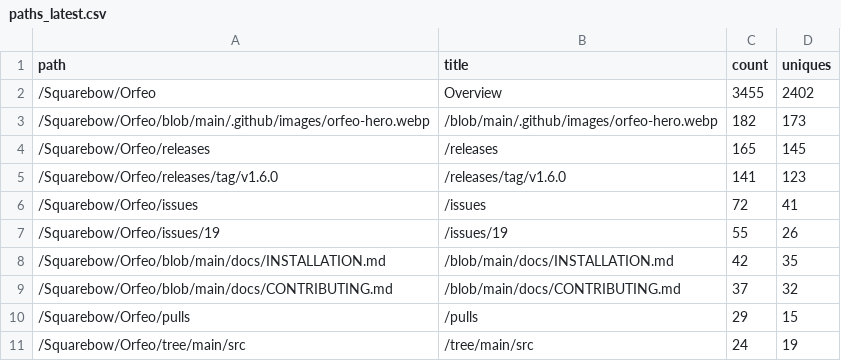
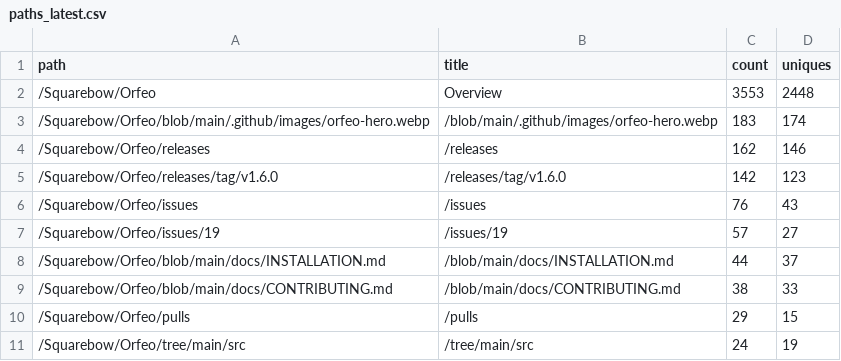
Before and after one commit to Squarebow/Orfeo, a CSV file: data/paths_latest.csv, drawn as a sheet.

```diff
--- a/data/paths_latest.csv
+++ b/data/paths_latest.csv
@@ -1,10 +1,10 @@
 path,title,count,uniques
-/Squarebow/Orfeo,Overview,3455,2402
-/Squarebow/Orfeo/blob/main/.github/images/orfeo-hero.webp,/blob/main/.github/images/orfeo-hero.webp,182,173
-/Squarebow/Orfeo/releases,/releases,165,145
-/Squarebow/Orfeo/releases/tag/v1.6.0,/releases/tag/v1.6.0,141,123
-/Squarebow/Orfeo/issues,/issues,72,41
-/Squarebow/Orfeo/issues/19,/issues/19,55,26
-/Squarebow/Orfeo/blob/main/docs/INSTALLATION.md,/blob/main/docs/INSTALLATION.md,42,35
-/Squarebow/Orfeo/blob/main/docs/CONTRIBUTING.md,/blob/main/docs/CONTRIBUTING.md,37,32
+/Squarebow/Orfeo,Overview,3553,2448
+/Squarebow/Orfeo/blob/main/.github/images/orfeo-hero.webp,/blob/main/.github/images/orfeo-hero.webp,183,174
+/Squarebow/Orfeo/releases,/releases,162,146
+/Squarebow/Orfeo/releases/tag/v1.6.0,/releases/tag/v1.6.0,142,123
+/Squarebow/Orfeo/issues,/issues,76,43
+/Squarebow/Orfeo/issues/19,/issues/19,57,27
+/Squarebow/Orfeo/blob/main/docs/INSTALLATION.md,/blob/main/docs/INSTALLATION.md,44,37
+/Squarebow/Orfeo/blob/main/docs/CONTRIBUTING.md,/blob/main/docs/CONTRIBUTING.md,38,33
 /Squarebow/Orfeo/pulls,/pulls,29,15
```
Also changed, not shown: data/clones.csv, data/downloads.csv, 3 other files.
